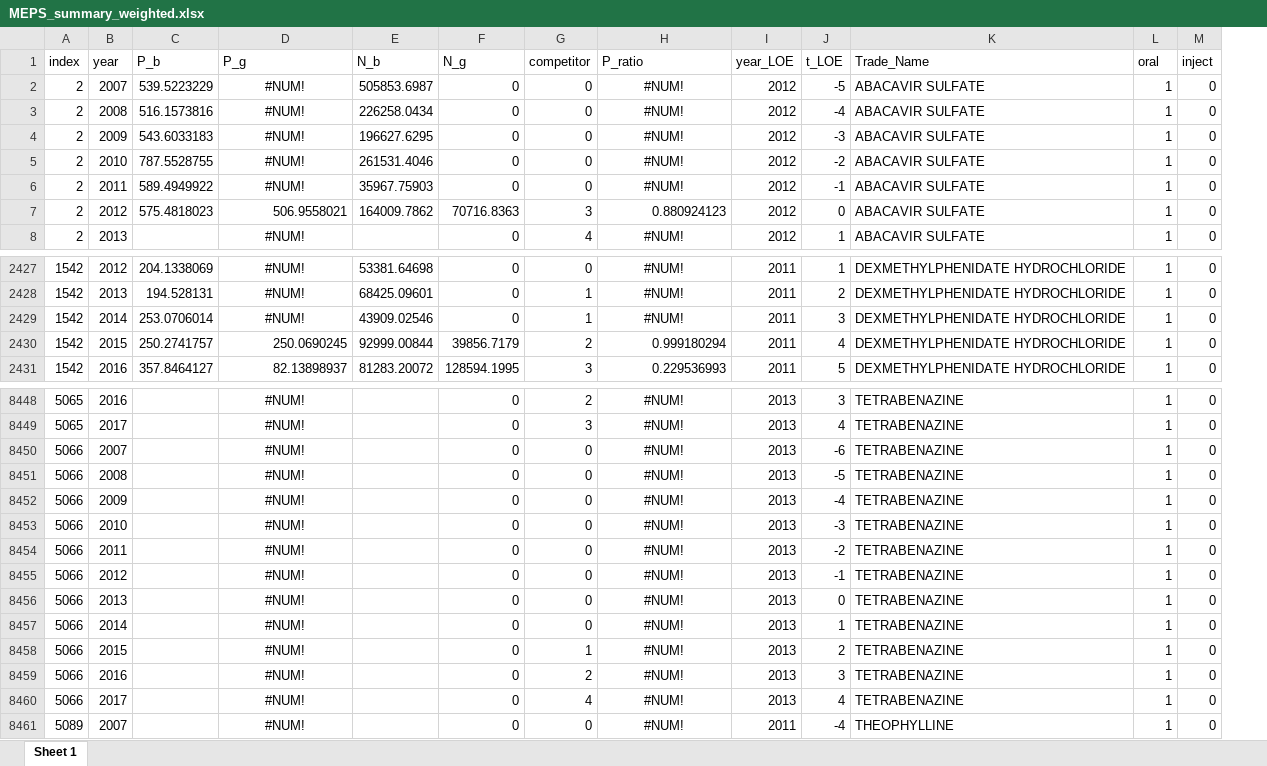
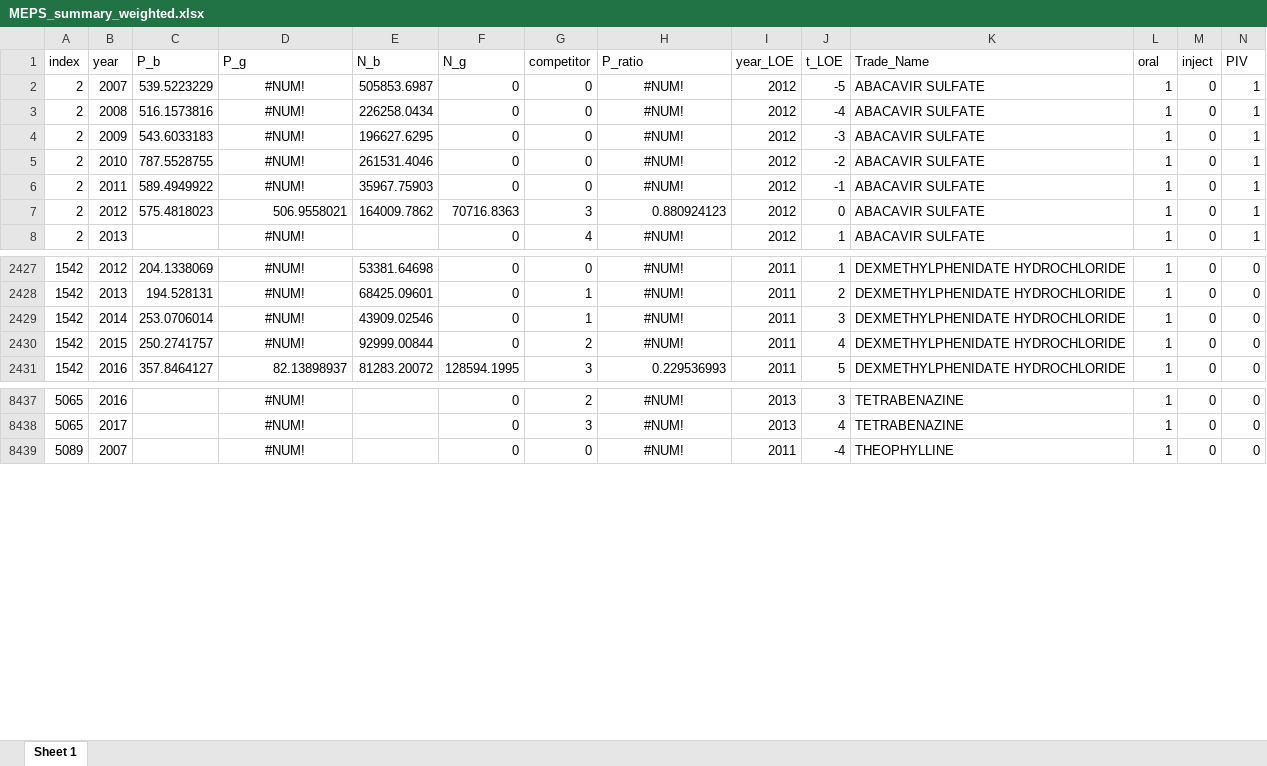
Before and after one commit to shuxchen/MEPS_Bayesian, an Excel workbook: MEPS_summary_weighted.xlsx, sheet Sheet 1, drawn as a sheet; only a part is shown, gaps mark what is left out; values as stored, in another font and other column widths than the file's, no borders; removed rows and columns are numbered as before the commit, all else as after; rows hold the shown columns only; the diff covers the shown part only; the diff names each change by its address in the sheet, - before the commit and + after, or states it on an @@ line.

```diff
--- a/MEPS_summary_weighted.xlsx (sheet Sheet 1)
+++ b/MEPS_summary_weighted.xlsx (sheet Sheet 1)
+column N (PIV), rows 2-8: all 1; rows 2427-2431: all 0; rows 8437-8439: all 0
-D2430 (P_g): 250.0690245
+D2430 (P_g): #NUM!
-D2430 alignment: right
+D2430 alignment: center
-F2430 (N_g): 39856.7179
+F2430 (N_g): 0
-H2430 (P_ratio): 0.999180294
+H2430 (P_ratio): #NUM!
-H2430 alignment: right
+H2430 alignment: center
-row 8450: 5066 | 2007 |  | #NUM! |  | 0 | 0 | #NUM! | 2013 | -6 | TETRABENAZINE | 1 | 0
-row 8451: 5066 | 2008 |  | #NUM! |  | 0 | 0 | #NUM! | 2013 | -5 | TETRABENAZINE | 1 | 0
-row 8452: 5066 | 2009 |  | #NUM! |  | 0 | 0 | #NUM! | 2013 | -4 | TETRABENAZINE | 1 | 0
-row 8453: 5066 | 2010 |  | #NUM! |  | 0 | 0 | #NUM! | 2013 | -3 | TETRABENAZINE | 1 | 0
-row 8454: 5066 | 2011 |  | #NUM! |  | 0 | 0 | #NUM! | 2013 | -2 | TETRABENAZINE | 1 | 0
-row 8455: 5066 | 2012 |  | #NUM! |  | 0 | 0 | #NUM! | 2013 | -1 | TETRABENAZINE | 1 | 0
-row 8456: 5066 | 2013 |  | #NUM! |  | 0 | 0 | #NUM! | 2013 | 0 | TETRABENAZINE | 1 | 0
-row 8457: 5066 | 2014 |  | #NUM! |  | 0 | 0 | #NUM! | 2013 | 1 | TETRABENAZINE | 1 | 0
-row 8458: 5066 | 2015 |  | #NUM! |  | 0 | 1 | #NUM! | 2013 | 2 | TETRABENAZINE | 1 | 0
-row 8459: 5066 | 2016 |  | #NUM! |  | 0 | 2 | #NUM! | 2013 | 3 | TETRABENAZINE | 1 | 0
-row 8460: 5066 | 2017 |  | #NUM! |  | 0 | 4 | #NUM! | 2013 | 4 | TETRABENAZINE | 1 | 0
```
Also changed, not shown: 11 removed rows, 21 edited cells and cell formats elsewhere in this sheet, 3 other files.
